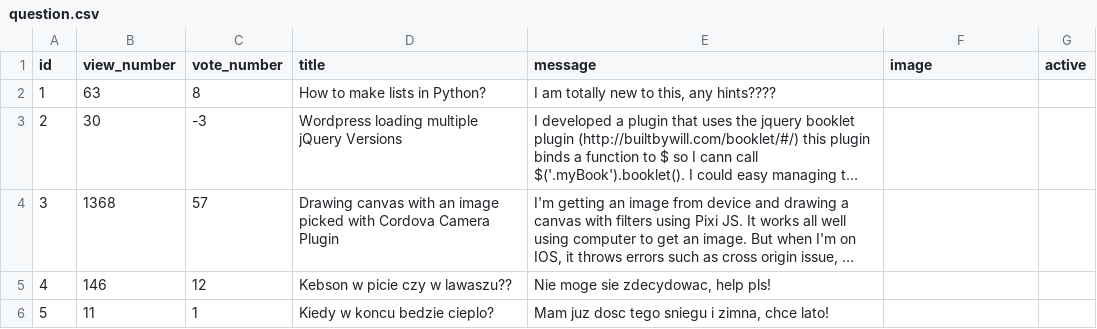
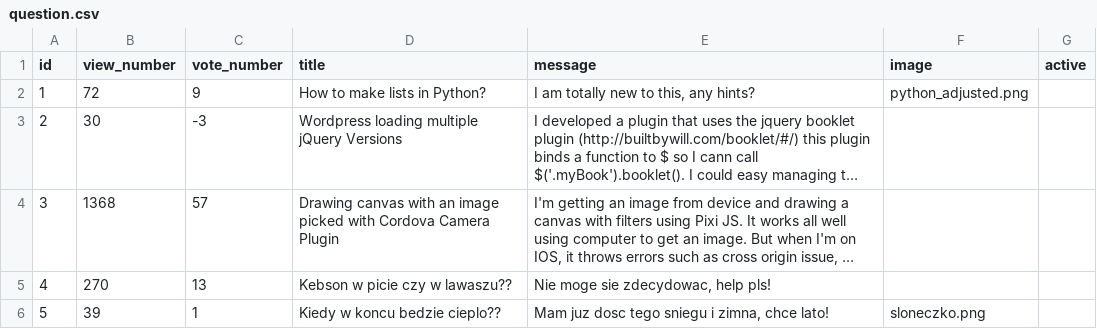
Before and after one commit to beny33333/Askmate222, a CSV file: sample_data/question.csv, drawn as a sheet; long unchanged cells end in …; the diff names each change by its address in the sheet, - before the commit and + after, or states it on an @@ line.

```diff
--- a/sample_data/question.csv
+++ b/sample_data/question.csv
-B2 (view_number): 63
+B2 (view_number): 72
-C2 (vote_number): 8
+C2 (vote_number): 9
-E2 (message): I am totally new to this, any hints????
+E2 (message): I am totally new to this, any hints?
-F2 (image): (empty)
+F2 (image): python_adjusted.png
-B5 (view_number): 146
+B5 (view_number): 270
-C5 (vote_number): 12
+C5 (vote_number): 13
-B6 (view_number): 11
+B6 (view_number): 39
-D6 (title): Kiedy w koncu bedzie cieplo?
+D6 (title): Kiedy w koncu bedzie cieplo??
-F6 (image): (empty)
+F6 (image): sloneczko.png
```
Also changed, not shown: 6 other files.
